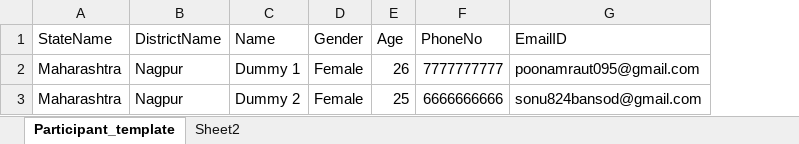
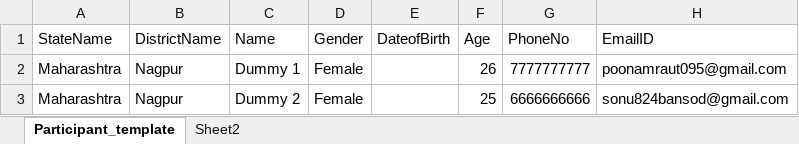
Before and after one commit to SinhaBindu/Hunarmis, an Excel workbook: Uploads/TemplateFormate.xlsx, sheet Participant_template, drawn as a sheet; only a part is shown; values as stored, in another font and other column widths than the file's, no borders; the diff names each change by its address in the sheet, - before the commit and + after, or states it on an @@ line.

```diff
--- a/Uploads/TemplateFormate.xlsx (sheet Participant_template)
+++ b/Uploads/TemplateFormate.xlsx (sheet Participant_template)
+column E (DateofBirth), empty
```
Also changed, not shown: 53 other files.
